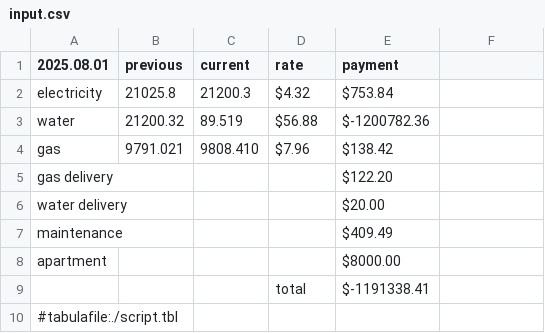
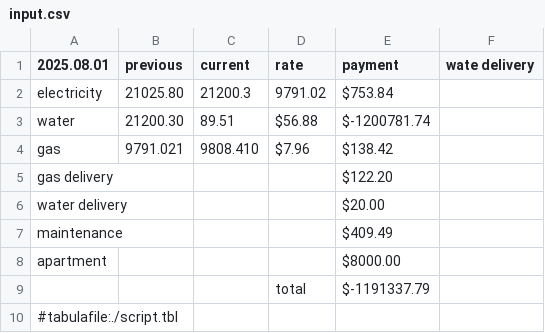
Before and after one commit to pblazh/tabula, a CSV file: plugins/obsidian/tabula/example/input.csv, drawn as a sheet; the diff names each change by its address in the sheet, - before the commit and + after, or states it on an @@ line.

```diff
--- a/plugins/obsidian/tabula/example/input.csv
+++ b/plugins/obsidian/tabula/example/input.csv
-F1: (empty)
+F1: wate delivery
-B2 (previous): 21025.8
+B2 (previous): 21025.80
-D2 (rate): $4.32
+D2 (rate): 9791.02
-B3 (previous): 21200.32
+B3 (previous): 21200.30
-C3 (current): 89.519
+C3 (current): 89.51
-E3 (payment): $-1200782.36
+E3 (payment): $-1200781.74
-E9 (payment): $-1191338.41
+E9 (payment): $-1191337.79
```
Also changed, not shown: 18 other files.
